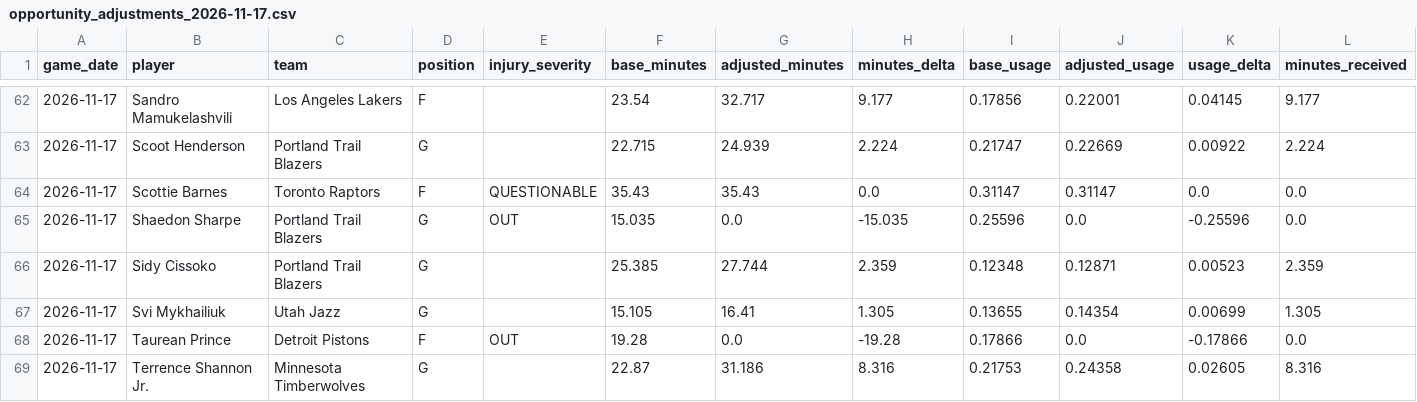
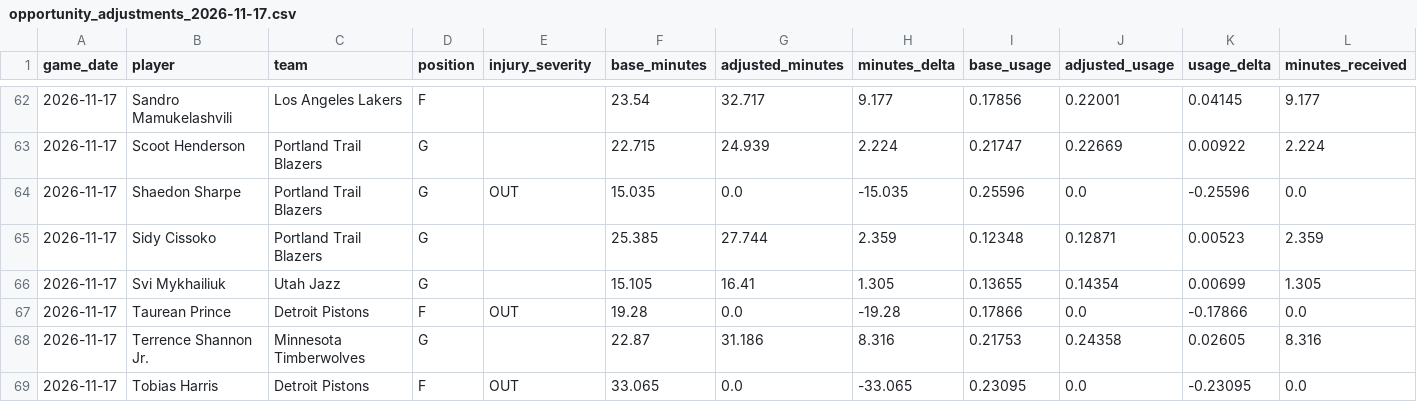
Before and after one commit to bigtyme2k3/Nba-model, a CSV file: data/raw/opportunity_adjustments_2026-11-17.csv, drawn as a sheet; only a part is shown, gaps mark what is left out; the shorter side is filled out with more unchanged rows; rows hold the shown columns only; the diff names each change by its address in the sheet, - before the commit and + after, or states it on an @@ line.

```diff
--- a/data/raw/opportunity_adjustments_2026-11-17.csv
+++ b/data/raw/opportunity_adjustments_2026-11-17.csv
-row 64: 2026-11-17 | Scottie Barnes | Toronto Raptors | F | QUESTIONABLE | 35.43 | 35.43 | 0.0 | 0.31147 | 0.31147 | 0.0 | 0.0
```
Also changed, not shown: data/raw/injuries_2026-11-17.csv, data/raw/injuries_today.csv, 20 other files.
